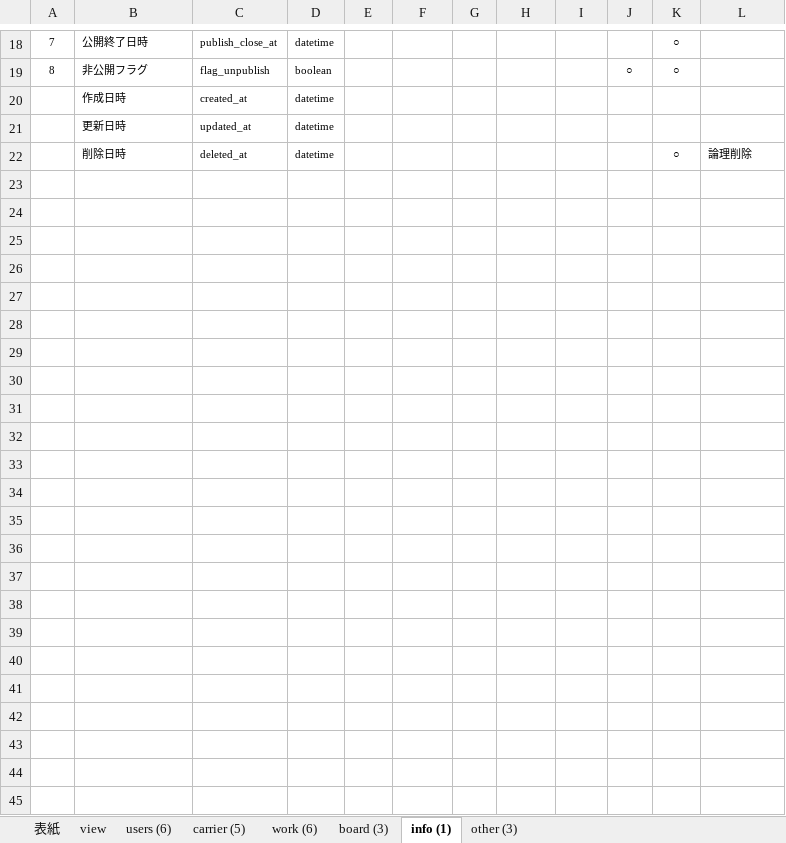
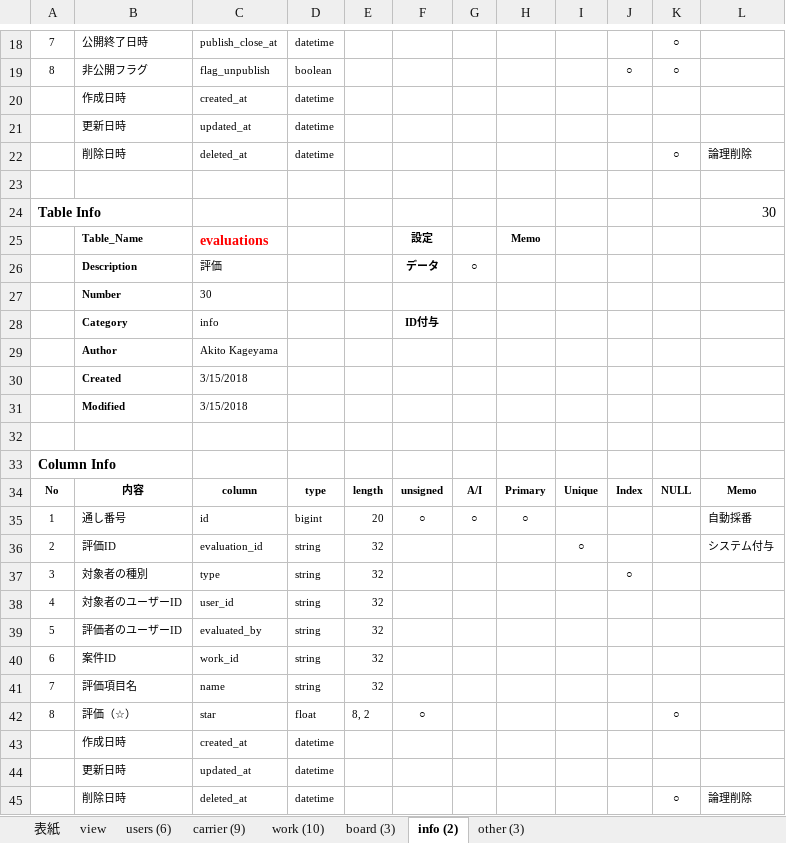
Before and after one commit to Akito-K/www.transporter.fun, an Excel workbook: root/datas/ER.xlsx, sheet info (2), drawn as a sheet; only a part is shown, gaps mark what is left out; values as stored, in another font and other column widths than the file's, no borders; conditional formats not drawn; the diff covers the shown part only; the diff names each change by its address in the sheet, - before the commit and + after, or states it on an @@ line.

```diff
--- a/root/datas/ER.xlsx (sheet info (2))
+++ b/root/datas/ER.xlsx (sheet info (2))
-sheet tab: carrier (5)
+sheet tab: carrier (9)
-sheet tab: work (6)
+sheet tab: work (10)
-sheet tab: info (1)
+sheet tab: info (2)
+row 20:  | 作成日時 | created_at | datetime
+row 21:  | 更新日時 | updated_at | datetime
+row 22:  | 削除日時 | deleted_at | datetime |  |  |  |  |  |  | ○ | 論理削除
+row 23: (empty)
+row 24: Table Info |  |  |  |  |  |  |  |  |  |  | 30
+row 25:  | Table_Name | evaluations |  |  | 設定 |  | Memo
+row 26:  | Description | 評価 |  |  | データ | ○
+row 27:  | Number | 30
+row 28:  | Category | info |  |  | ID付与
+row 29:  | Author | Akito Kageyama
+row 30:  | Created | 3/15/2018
+row 31:  | Modified | 3/15/2018
+row 32: (empty)
+row 33: Column Info
+row 34: No | 内容 | column | type | length | unsigned | A/I | Primary | Unique | Index | NULL | Memo
+row 35: 1 | 通し番号 | id | bigint | 20 | ○ | ○ | ○ |  |  |  | 自動採番
+row 36: 2 | 評価ID | evaluation_id | string | 32 |  |  |  | ○ |  |  | システム付与
+row 37: 3 | 対象者の種別 | type | string | 32 |  |  |  |  | ○
+row 38: 4 | 対象者のユーザーID | user_id | string | 32
+row 39: 5 | 評価者のユーザーID | evaluated_by | string | 32
+row 40: 6 | 案件ID | work_id | string | 32
+row 41: 7 | 評価項目名 | name | string | 32
+row 42: 8 | 評価（☆） | star | float | 8, 2 | ○ |  |  |  |  | ○
```
Also changed, not shown: 2 edited cells elsewhere in this sheet, sheet carrier (9), sheet work (10), sheet view, sheet other (3), sheet 表紙, sheet users (6), 1 more sheet, formulas that keep their value, root/datas/routes.php.xlsx, 7 other files.
